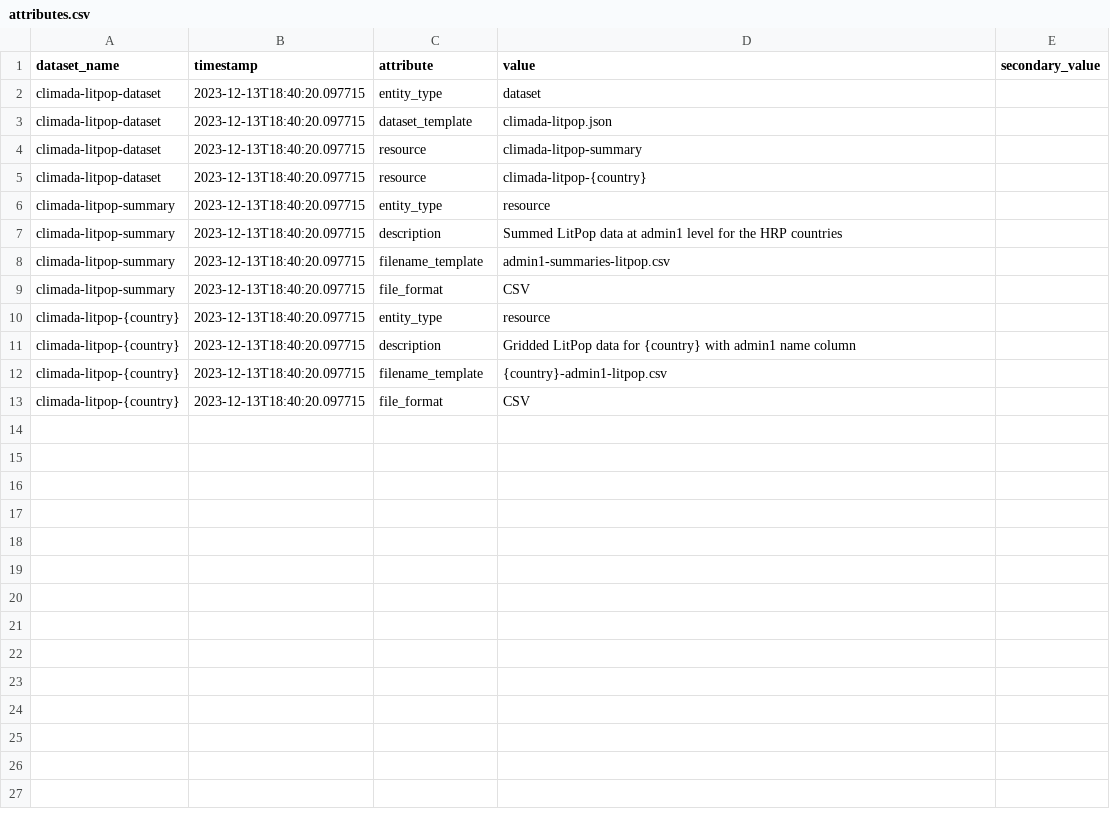
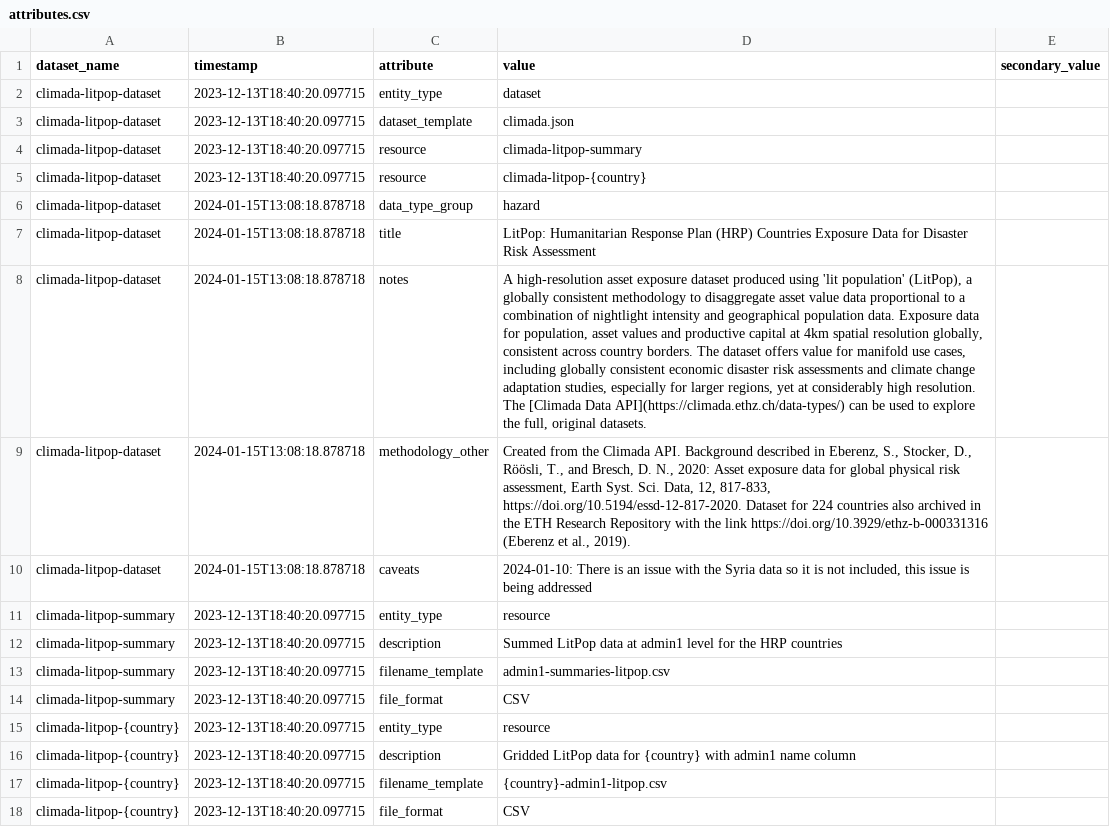
Before and after one commit to OCHA-DAP/hdx-scraper-climada, a CSV file: src/hdx_scraper_climada/metadata/attributes.csv, drawn as a sheet; the diff names each change by its address in the sheet, - before the commit and + after, or states it on an @@ line.

Commit message:
Parameterise the creation of datasets

```diff
--- a/src/hdx_scraper_climada/metadata/attributes.csv
+++ b/src/hdx_scraper_climada/metadata/attributes.csv
-D3 (value): climada-litpop.json
+D3 (value): climada.json
+row 6: climada-litpop-dataset | 2024-01-15T13:08:18.878718 | data_type_group | hazard
+row 7: climada-litpop-dataset | 2024-01-15T13:08:18.878718 | title | LitPop: Humanitarian Response Plan (HRP) Countries Exposure Data for Disaster Risk Assessment
+row 8: climada-litpop-dataset | 2024-01-15T13:08:18.878718 | notes | A high-resolution asset exposure dataset produced using 'lit population' (LitPop), a globally consistent methodology to disaggregate asset value data proportional to a combination of nightlight intensity and geographical population data. Exposure data for population, asset values and productive capital at 4km spatial resolution globally, consistent across country borders. The dataset offers value for manifold use cases, including globally consistent economic disaster risk assessments and climate change adaptation studies, especially for larger regions, yet at considerably high resolution. The [Climada Data API](https://climada.ethz.ch/data-types/) can be used to explore the full, original datasets.
+row 9: climada-litpop-dataset | 2024-01-15T13:08:18.878718 | methodology_other | Created from the Climada API. Background described in Eberenz, S., Stocker, D., Röösli, T., and Bresch, D. N., 2020: Asset exposure data for global physical risk assessment, Earth Syst. Sci. Data, 12, 817-833, https://doi.org/10.5194/essd-12-817-2020. Dataset for 224 countries also archived in the ETH Research Repository with the link https://doi.org/10.3929/ethz-b-000331316 (Eberenz et al., 2019).
+row 10: climada-litpop-dataset | 2024-01-15T13:08:18.878718 | caveats | 2024-01-10: There is an issue with the Syria data so it is not included, this issue is being addressed
```
Also changed, not shown: 4 other files.
